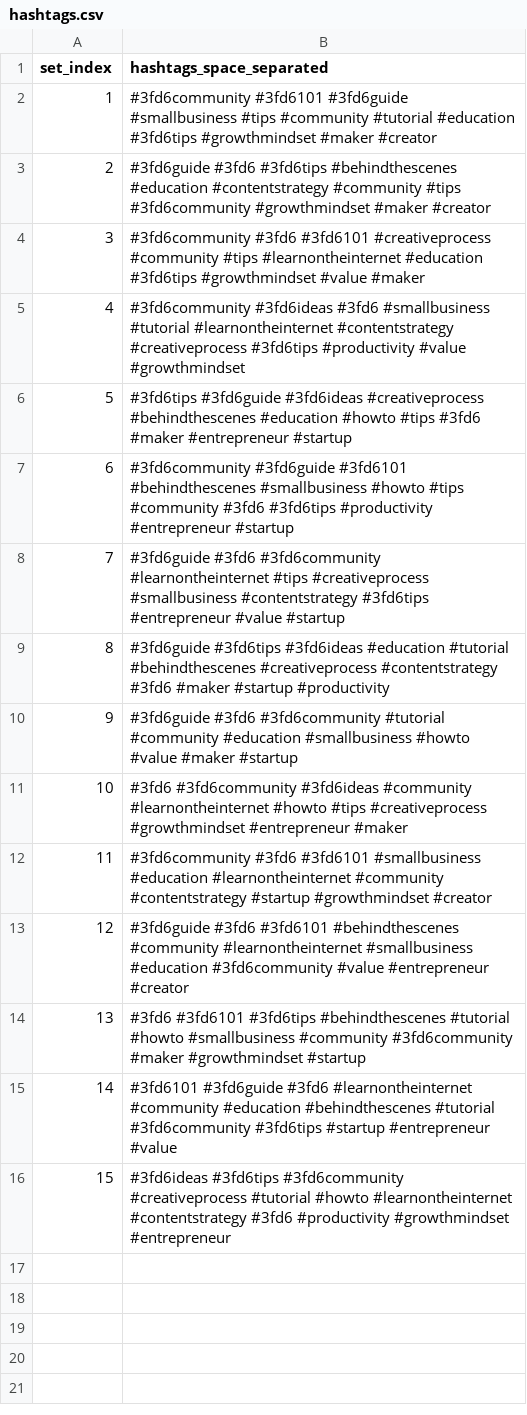
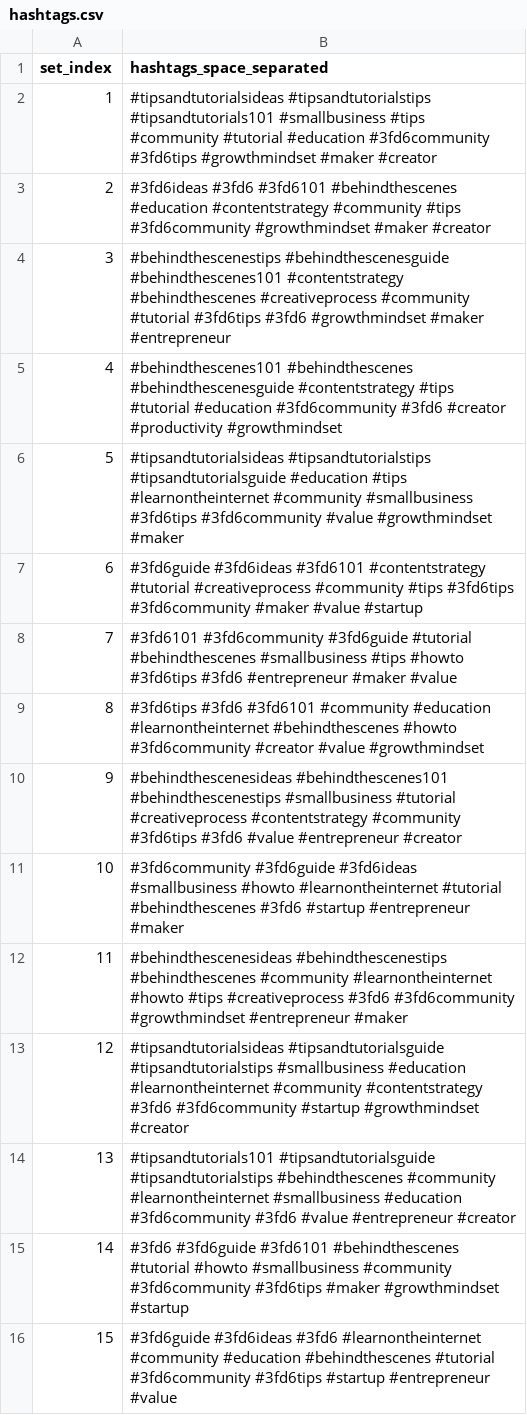
Before and after one commit to NoBode-x/NoBody.IPA, a CSV file: output/3fd6/hashtags.csv, drawn as a sheet.

```diff
--- a/output/3fd6/hashtags.csv
+++ b/output/3fd6/hashtags.csv
@@ -1,16 +1,16 @@
 set_index,hashtags_space_separated
-1,#3fd6community #3fd6101 #3fd6guide #smallbusiness #tips #community #tutorial #education #3fd6tips #growthmindset #maker #creator
-2,#3fd6guide #3fd6 #3fd6tips #behindthescenes #education #contentstrategy #community #tips #3fd6community #growthmindset #maker #creator
-3,#3fd6community #3fd6 #3fd6101 #creativeprocess #community #tips #learnontheinternet #education #3fd6tips #growthmindset #value #maker
-4,#3fd6community #3fd6ideas #3fd6 #smallbusiness #tutorial #learnontheinternet #contentstrategy #creativeprocess #3fd6tips #productivity #value #growthmindset
-5,#3fd6tips #3fd6guide #3fd6ideas #creativeprocess #behindthescenes #education #howto #tips #3fd6 #maker #entrepreneur #startup
-6,#3fd6community #3fd6guide #3fd6101 #behindthescenes #smallbusiness #howto #tips #community #3fd6 #3fd6tips #productivity #entrepreneur #startup
-7,#3fd6guide #3fd6 #3fd6community #learnontheinternet #tips #creativeprocess #smallbusiness #contentstrategy #3fd6tips #entrepreneur #value #startup
-8,#3fd6guide #3fd6tips #3fd6ideas #education #tutorial #behindthescenes #creativeprocess #contentstrategy #3fd6 #maker #startup #productivity
-9,#3fd6guide #3fd6 #3fd6community #tutorial #community #education #smallbusiness #howto #value #maker #startup
-10,#3fd6 #3fd6community #3fd6ideas #community #learnontheinternet #howto #tips #creativeprocess #growthmindset #entrepreneur #maker
-11,#3fd6community #3fd6 #3fd6101 #smallbusiness #education #learnontheinternet #community #contentstrategy #startup #growthmindset #creator
-12,#3fd6guide #3fd6 #3fd6101 #behindthescenes #community #learnontheinternet #smallbusiness #education #3fd6community #value #entrepreneur #creator
-13,#3fd6 #3fd6101 #3fd6tips #behindthescenes #tutorial #howto #smallbusiness #community #3fd6community #maker #growthmindset #startup
-14,#3fd6101 #3fd6guide #3fd6 #learnontheinternet #community #education #behindthescenes #tutorial #3fd6community #3fd6tips #startup #entrepreneur #value
-15,#3fd6ideas #3fd6tips #3fd6community #creativeprocess #tutorial #howto #learnontheinternet #contentstrategy #3fd6 #productivity #growthmindset #entrepreneur
+1,#tipsandtutorialsideas #tipsandtutorialstips #tipsandtutorials101 #smallbusiness #tips #community #tutorial #education #3fd6community #3fd6tips #growthmindset #maker #creator
+2,#3fd6ideas #3fd6 #3fd6101 #behindthescenes #education #contentstrategy #community #tips #3fd6community #growthmindset #maker #creator
+3,#behindthescenestips #behindthescenesguide #behindthescenes101 #contentstrategy #behindthescenes #creativeprocess #community #tutorial #3fd6tips #3fd6 #growthmindset #maker #entrepreneur
+4,#behindthescenes101 #behindthescenes #behindthescenesguide #contentstrategy #tips #tutorial #education #3fd6community #3fd6 #creator #productivity #growthmindset
+5,#tipsandtutorialsideas #tipsandtutorialstips #tipsandtutorialsguide #education #tips #learnontheinternet #community #smallbusiness #3fd6tips #3fd6community #value #growthmindset #maker
+6,#3fd6guide #3fd6ideas #3fd6101 #contentstrategy #tutorial #creativeprocess #community #tips #3fd6tips #3fd6community #maker #value #startup
+7,#3fd6101 #3fd6community #3fd6guide #tutorial #behindthescenes #smallbusiness #tips #howto #3fd6tips #3fd6 #entrepreneur #maker #value
+8,#3fd6tips #3fd6 #3fd6101 #community #education #learnontheinternet #behindthescenes #howto #3fd6community #creator #value #growthmindset
+9,#behindthescenesideas #behindthescenes101 #behindthescenestips #smallbusiness #tutorial #creativeprocess #contentstrategy #community #3fd6tips #3fd6 #value #entrepreneur #creator
+10,#3fd6community #3fd6guide #3fd6ideas #smallbusiness #howto #learnontheinternet #tutorial #behindthescenes #3fd6 #startup #entrepreneur #maker
+11,#behindthescenesideas #behindthescenestips #behindthescenes #community #learnontheinternet #howto #tips #creativeprocess #3fd6 #3fd6community #growthmindset #entrepreneur #maker
+12,#tipsandtutorialsideas #tipsandtutorialsguide #tipsandtutorialstips #smallbusiness #education #learnontheinternet #community #contentstrategy #3fd6 #3fd6community #startup #growthmindset #creator
+13,#tipsandtutorials101 #tipsandtutorialsguide #tipsandtutorialstips #behindthescenes #community #learnontheinternet #smallbusiness #education #3fd6community #3fd6 #value #entrepreneur #creator
+14,#3fd6 #3fd6guide #3fd6101 #behindthescenes #tutorial #howto #smallbusiness #community #3fd6community #3fd6tips #maker #growthmindset #startup
+15,#3fd6guide #3fd6ideas #3fd6 #learnontheinternet #community #education #behindthescenes #tutorial #3fd6community #3fd6tips #startup #entrepreneur #value
```
Also changed, not shown: output/3fd6/calendar.csv, 4 other files.
